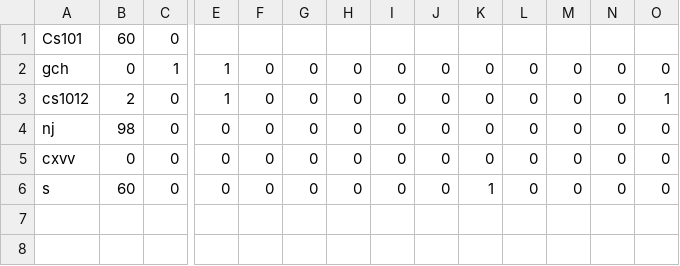
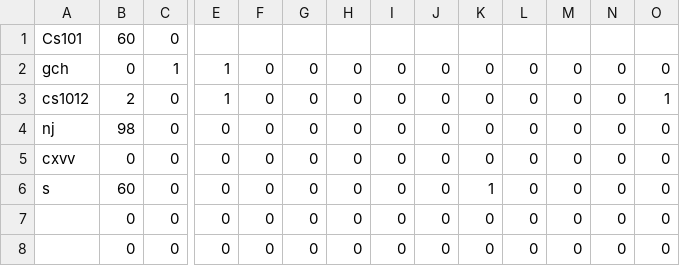
Before and after one commit to Shreya5619/TimeTable-Architect, a CSV file: details/classroom.csv, drawn as a sheet; only a part is shown, gaps mark what is left out; rows hold the shown columns only; the diff names each change by its address in the sheet, - before the commit and + after, or states it on an @@ line.

Commit message:
entered details

```diff
--- a/details/classroom.csv
+++ b/details/classroom.csv
+row 7:  | 0 | 0 | 0 | 0 | 0 | 0 | 0 | 0 | 0 | 0 | 0 | 0 | 0
+row 8:  | 0 | 0 | 0 | 0 | 0 | 0 | 0 | 0 | 0 | 0 | 0 | 0 | 0
```
Also changed, not shown: 1 other file.
